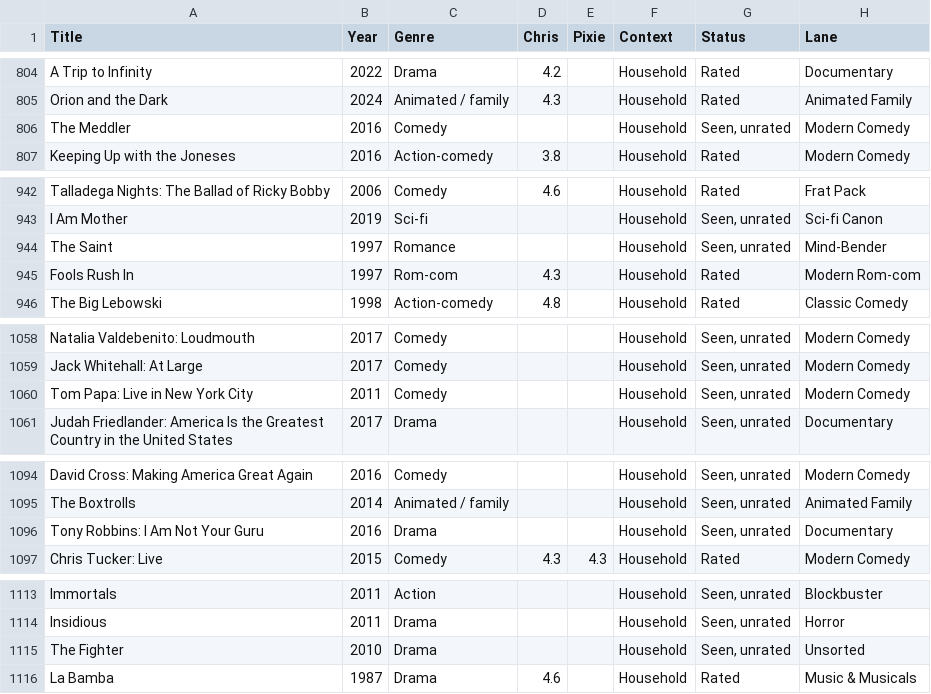
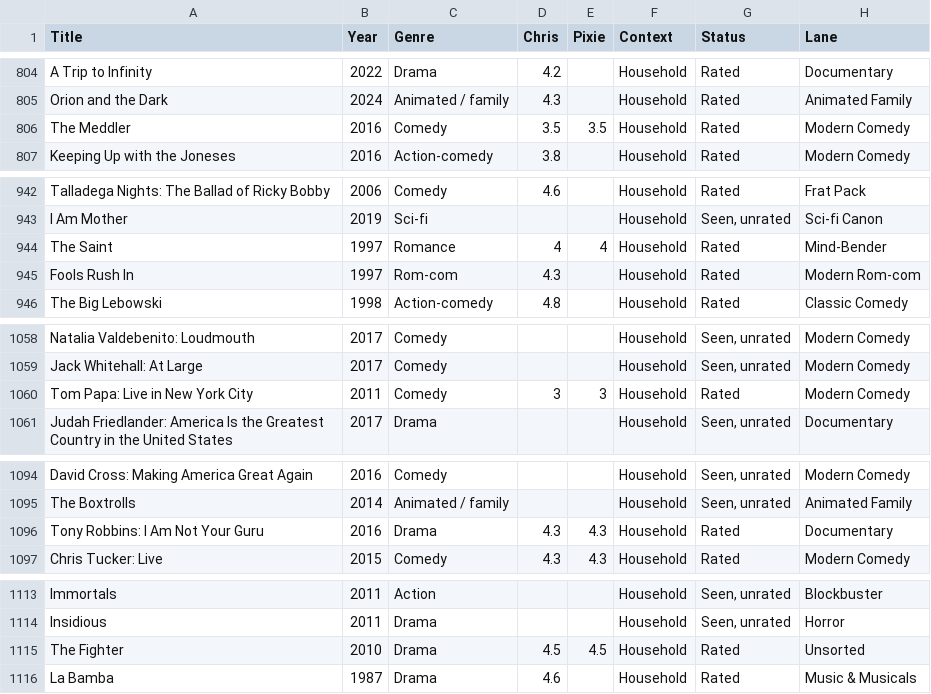
Before and after one commit to HagerCA/movie-library, a CSV file: movie-library.csv, drawn as a sheet; only a part is shown, gaps mark what is left out; the diff covers the shown part only; the diff names each change by its address in the sheet, - before the commit and + after, or states it on an @@ line.

```diff
--- a/movie-library.csv
+++ b/movie-library.csv
-D806 (Chris): (empty)
+D806 (Chris): 3.5
-E806 (Pixie): (empty)
+E806 (Pixie): 3.5
-G806 (Status): Seen, unrated
+G806 (Status): Rated
-D944 (Chris): (empty)
+D944 (Chris): 4
-E944 (Pixie): (empty)
+E944 (Pixie): 4
-G944 (Status): Seen, unrated
+G944 (Status): Rated
-D1060 (Chris): (empty)
+D1060 (Chris): 3
-E1060 (Pixie): (empty)
+E1060 (Pixie): 3
-G1060 (Status): Seen, unrated
+G1060 (Status): Rated
-D1096 (Chris): (empty)
+D1096 (Chris): 4.3
-E1096 (Pixie): (empty)
+E1096 (Pixie): 4.3
-G1096 (Status): Seen, unrated
+G1096 (Status): Rated
-D1115 (Chris): (empty)
+D1115 (Chris): 4.5
-E1115 (Pixie): (empty)
+E1115 (Pixie): 4.5
-G1115 (Status): Seen, unrated
+G1115 (Status): Rated
```
Also changed, not shown: 24 edited cells elsewhere in this file, 7 other files.
